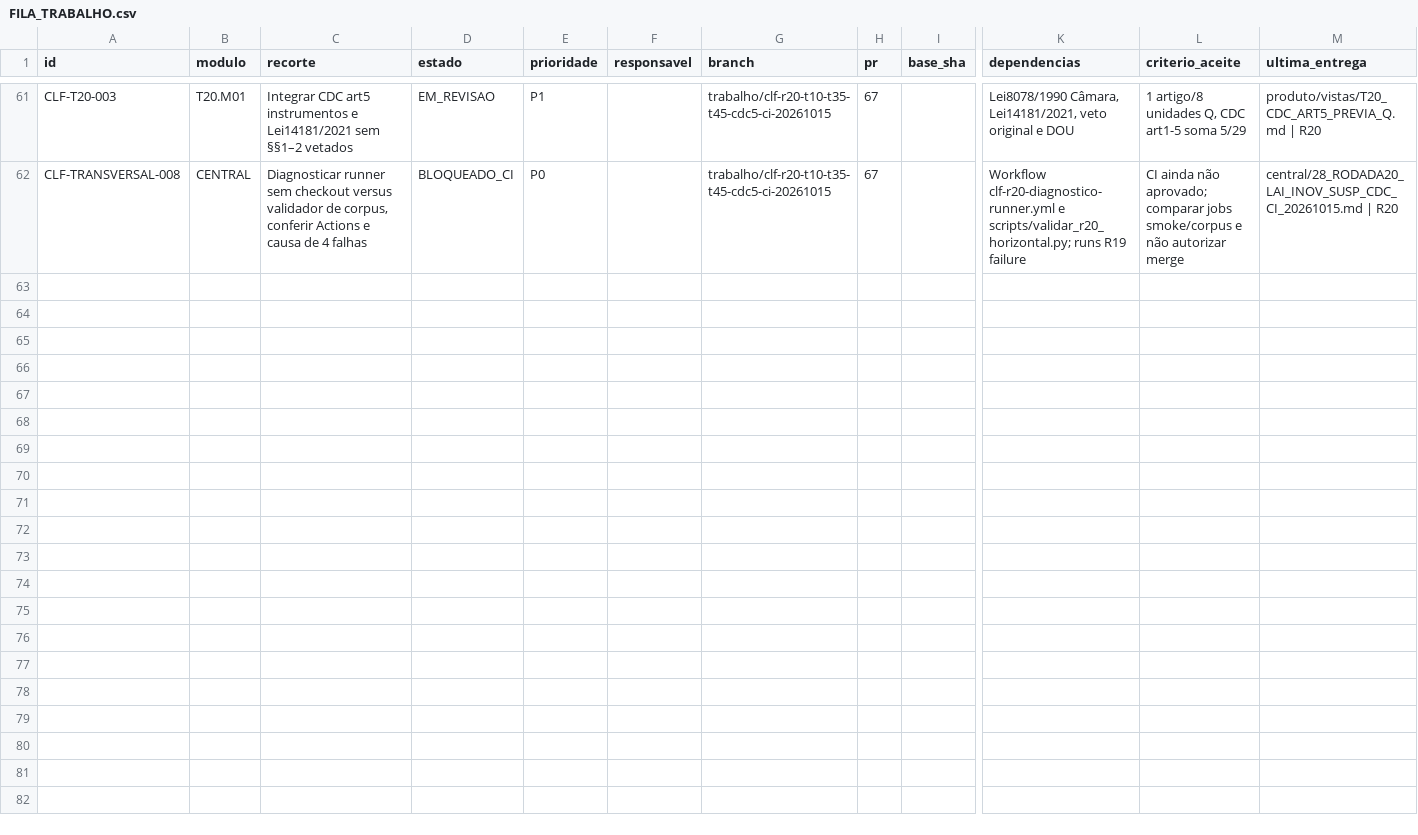
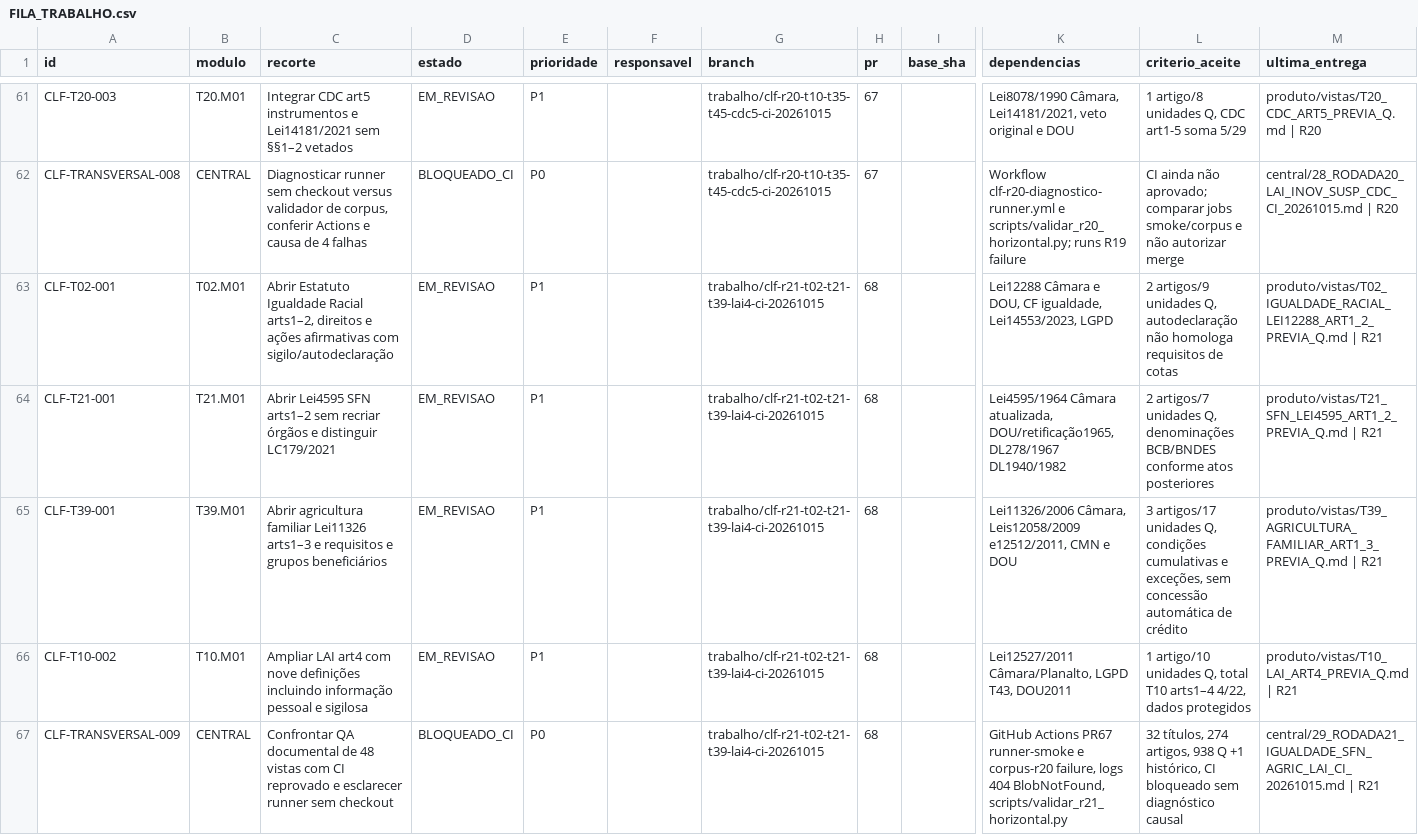
Before and after one commit to raphaelpetta/codigo-legislacao-federal, a CSV file: central/FILA_TRABALHO.csv, drawn as a sheet; only a part is shown, gaps mark what is left out; rows hold the shown columns only; the diff names each change by its address in the sheet, - before the commit and + after, or states it on an @@ line.

Commit message:
chore(CLF R21): tarefas 3 títulos novos, LAI4 e CI P0

```diff
--- a/central/FILA_TRABALHO.csv
+++ b/central/FILA_TRABALHO.csv
+row 63: CLF-T02-001 | T02.M01 | Abrir Estatuto Igualdade Racial arts1–2, direitos e ações afirmativas com sigilo/autodeclaração | EM_REVISAO | P1 |  | trabalho/clf-r21-t02-t21-t39-lai4-ci-20261015 | 68 |  | Lei12288 Câmara e DOU, CF igualdade, Lei14553/2023, LGPD | 2 artigos/9 unidades Q, autodeclaração não homologa requisitos de cotas | produto/vistas/T02_IGUALDADE_RACIAL_LEI12288_ART1_2_PREVIA_Q.md | R21
+row 64: CLF-T21-001 | T21.M01 | Abrir Lei4595 SFN arts1–2 sem recriar órgãos e distinguir LC179/2021 | EM_REVISAO | P1 |  | trabalho/clf-r21-t02-t21-t39-lai4-ci-20261015 | 68 |  | Lei4595/1964 Câmara atualizada, DOU/retificação1965, DL278/1967 DL1940/1982 | 2 artigos/7 unidades Q, denominações BCB/BNDES conforme atos posteriores | produto/vistas/T21_SFN_LEI4595_ART1_2_PREVIA_Q.md | R21
+row 65: CLF-T39-001 | T39.M01 | Abrir agricultura familiar Lei11326 arts1–3 e requisitos e grupos beneficiários | EM_REVISAO | P1 |  | trabalho/clf-r21-t02-t21-t39-lai4-ci-20261015 | 68 |  | Lei11326/2006 Câmara, Leis12058/2009 e12512/2011, CMN e DOU | 3 artigos/17 unidades Q, condições cumulativas e exceções, sem concessão automática de crédito | produto/vistas/T39_AGRICULTURA_FAMILIAR_ART1_3_PREVIA_Q.md | R21
+row 66: CLF-T10-002 | T10.M01 | Ampliar LAI art4 com nove definições incluindo informação pessoal e sigilosa | EM_REVISAO | P1 |  | trabalho/clf-r21-t02-t21-t39-lai4-ci-20261015 | 68 |  | Lei12527/2011 Câmara/Planalto, LGPD T43, DOU2011 | 1 artigo/10 unidades Q, total T10 arts1–4 4/22, dados protegidos | produto/vistas/T10_LAI_ART4_PREVIA_Q.md | R21
+row 67: CLF-TRANSVERSAL-009 | CENTRAL | Confrontar QA documental de 48 vistas com CI reprovado e esclarecer runner sem checkout | BLOQUEADO_CI | P0 |  | trabalho/clf-r21-t02-t21-t39-lai4-ci-20261015 | 68 |  | GitHub Actions PR67 runner-smoke e corpus-r20 failure, logs 404 BlobNotFound, scripts/validar_r21_horizontal.py | 32 títulos, 274 artigos, 938 Q +1 histórico, CI bloqueado sem diagnóstico causal | central/29_RODADA21_IGUALDADE_SFN_AGRIC_LAI_CI_20261015.md | R21
```
